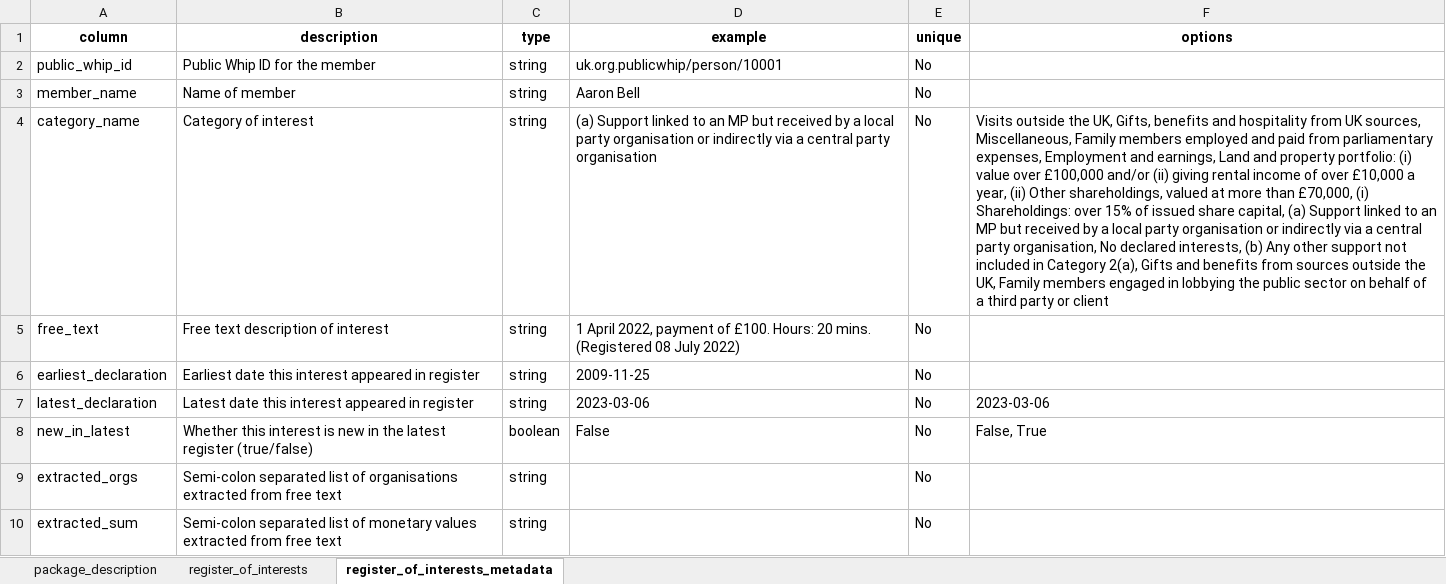
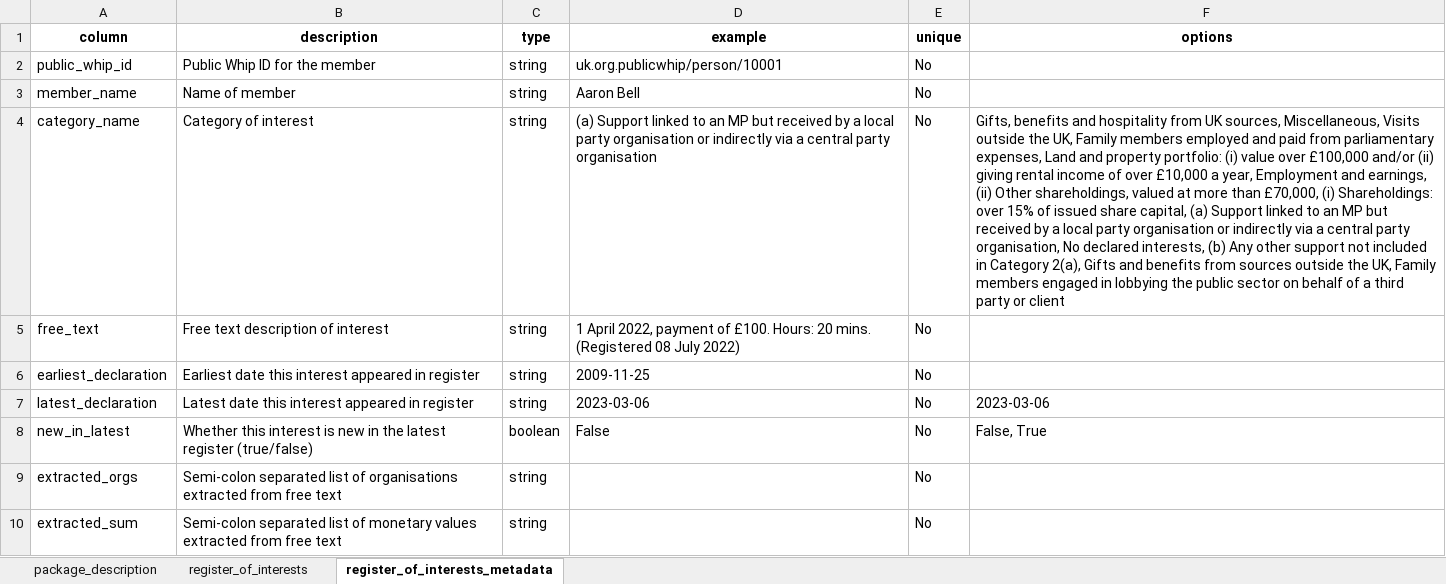
Before and after one commit to mysociety/parl_register_interests, an Excel workbook: docs/data/latest_register/0.1.4/latest_register.xlsx, sheet register_of_interests_metadata, drawn as a sheet; values as stored, in another font and other column widths than the file's, no borders; the diff names each change by its address in the sheet, - before the commit and + after, or states it on an @@ line.

```diff
--- a/docs/data/latest_register/0.1.4/latest_register.xlsx (sheet register_of_interests_metadata)
+++ b/docs/data/latest_register/0.1.4/latest_register.xlsx (sheet register_of_interests_metadata)
-F4 (options): Visits outside the UK, Gifts, benefits and hospitality from UK sources, Miscellaneous, Family members employed and paid from parliamentary expenses, Employment and earnings, Land and property portfolio: (i) value over £100,000 and/or (ii) giving rental income of over £10,000 a year, (ii) Other…
+F4 (options): Gifts, benefits and hospitality from UK sources, Miscellaneous, Visits outside the UK, Family members employed and paid from parliamentary expenses, Land and property portfolio: (i) value over £100,000 and/or (ii) giving rental income of over £10,000 a year, Employment and earnings, (ii) Other…
```
Also changed, not shown: sheet register_of_interests, docs/data/latest_register/0.1/latest_register.xlsx, docs/data/latest_register/0/latest_register.xlsx, 47 other files.
